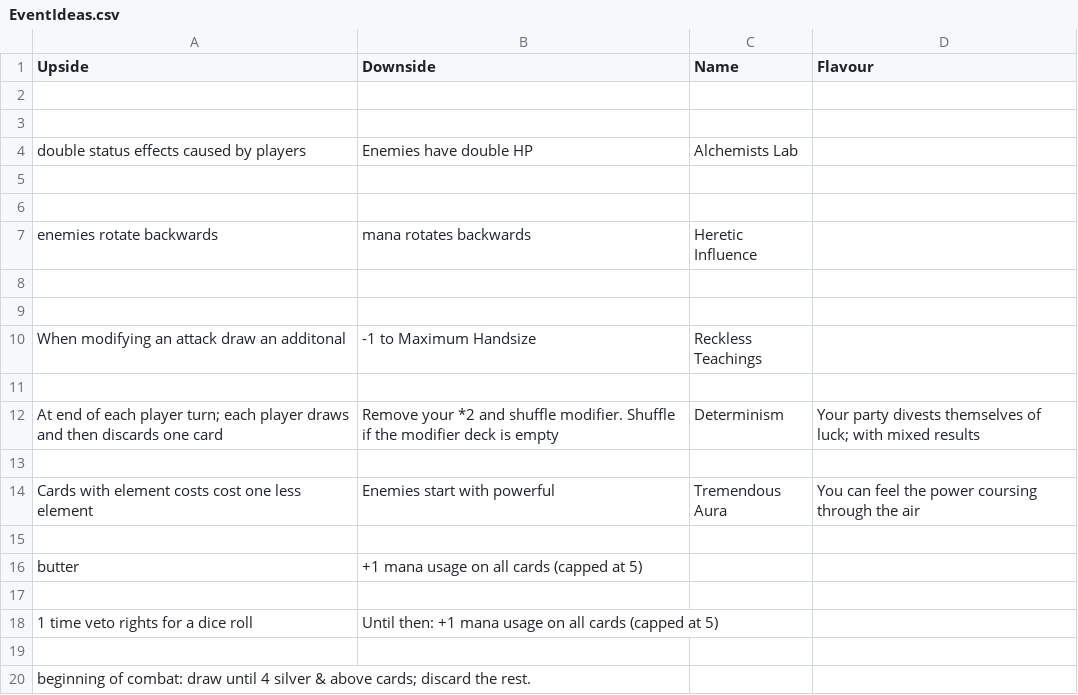
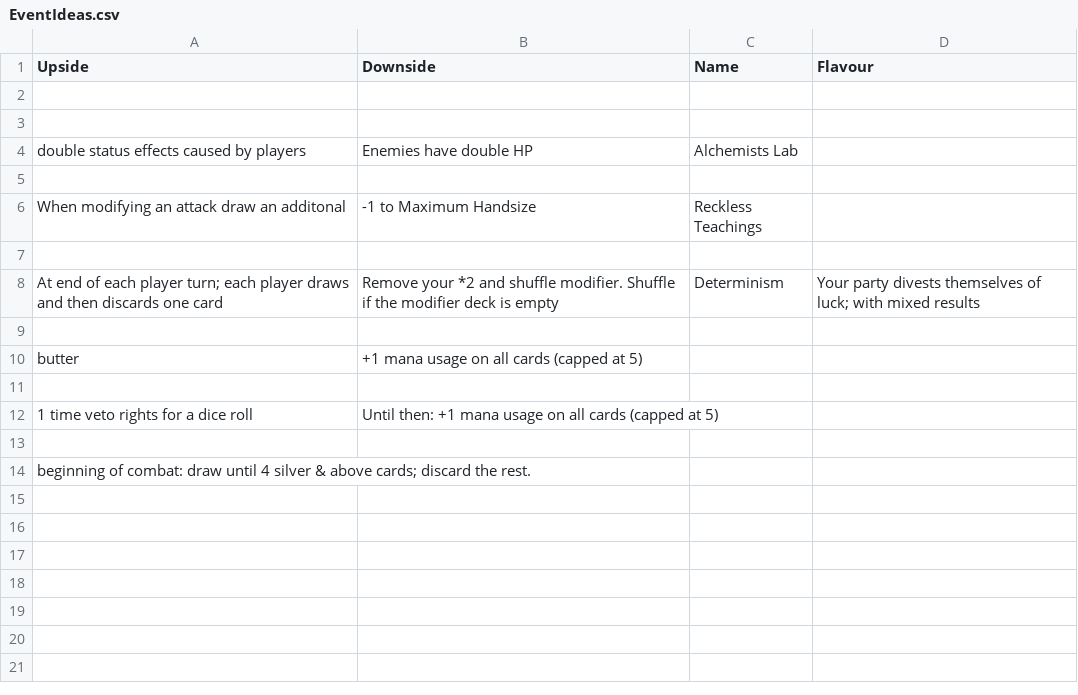
Before and after one commit to Mich2024/WheelOfElements, a CSV file: EventIdeas.csv, drawn as a sheet.

```diff
--- a/EventIdeas.csv
+++ b/EventIdeas.csv
@@ -5,6 +5,2 @@ double status effects caused by players, Enemies have double HP, Alchemists Lab,
 
-
-enemies rotate backwards , mana rotates backwards, Heretic Influence,
-
-
 When modifying an attack draw an additonal , -1 to Maximum Handsize, Reckless Teachings,
@@ -12,4 +8,2 @@ When modifying an attack draw an additonal , -1 to Maximum Handsize, Reckless Te
 At end of each player turn; each player draws and then discards one card, Remove your *2 and shuffle modifier. Shuffle if the modifier deck is empty , Determinism, Your party divests themselves of luck; with mixed results
-
-Cards with element costs cost one less element, Enemies start with powerful, Tremendous Aura, You can feel the power coursing through the air
 
```
Also changed, not shown: Events.csv, 2 other files.
